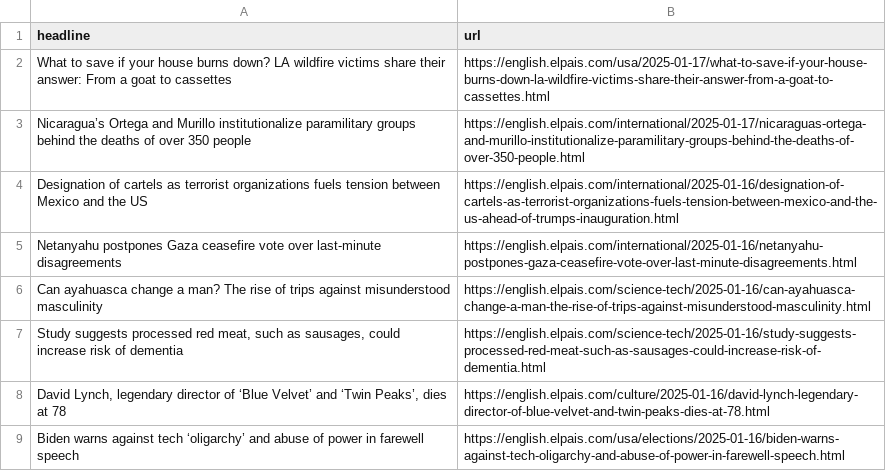
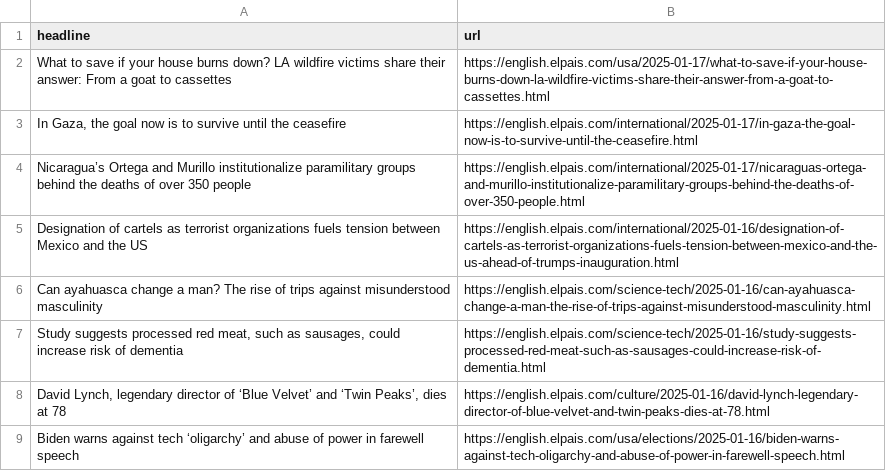
Before and after one commit to dimitriselaf/el-pais-autoscraper, a CSV file: headlines.csv, drawn as a sheet; only a part is shown.

```diff
--- a/headlines.csv
+++ b/headlines.csv
@@ -2,5 +2,5 @@ headline,url
 What to save if your house burns down? LA wildfire victims share their answer: From a goat to cassettes ,https://english.elpais.com/usa/2025-01-17/what-to-save-if-your-house-burns-down-la-wildfire-victims-share-their-answer-from-a-goat-to-cassettes.html
+"In Gaza, the goal now is to survive until the ceasefire",https://english.elpais.com/international/2025-01-17/in-gaza-the-goal-now-is-to-survive-until-the-ceasefire.html
 Nicaragua’s Ortega and Murillo institutionalize paramilitary groups behind the deaths of over 350 people,https://english.elpais.com/international/2025-01-17/nicaraguas-ortega-and-murillo-institutionalize-paramilitary-groups-behind-the-deaths-of-over-350-people.html
 Designation of cartels as terrorist organizations fuels tension between Mexico and the US,https://english.elpais.com/international/2025-01-16/designation-of-cartels-as-terrorist-organizations-fuels-tension-between-mexico-and-the-us-ahead-of-trumps-inauguration.html
-Netanyahu postpones Gaza ceasefire vote over last-minute disagreements,https://english.elpais.com/international/2025-01-16/netanyahu-postpones-gaza-ceasefire-vote-over-last-minute-disagreements.html
 Can ayahuasca change a man? The rise of trips against misunderstood masculinity,https://english.elpais.com/science-tech/2025-01-16/can-ayahuasca-change-a-man-the-rise-of-trips-against-misunderstood-masculinity.html
```
